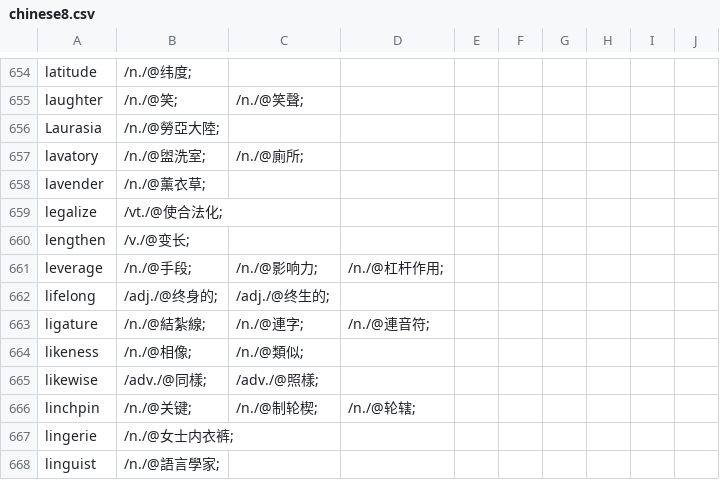
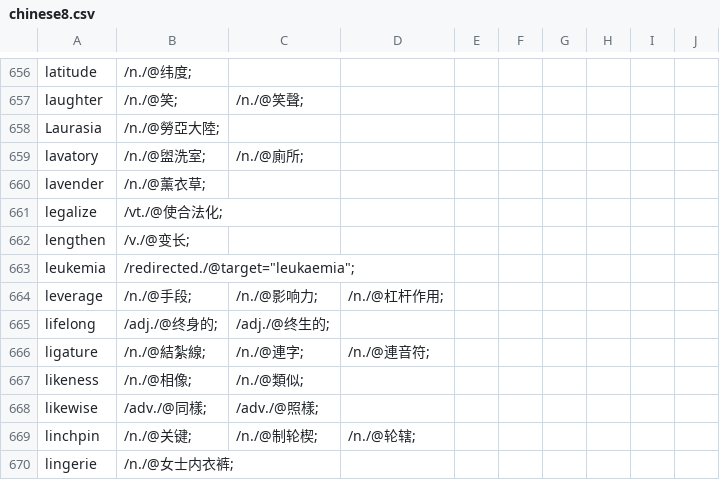
Before and after one commit to yhnnd/wordlab, a CSV file: Files/lang/ch/chinese8.csv, drawn as a sheet; only a part is shown, gaps mark what is left out; the shorter side is filled out with more unchanged rows; the diff covers the shown part only.

```diff
--- a/Files/lang/ch/chinese8.csv
+++ b/Files/lang/ch/chinese8.csv
@@ -660,2 +662,3 @@ legalize ,/vt./@使合法化;
 lengthen ,/v./@变长;
+leukemia ,/redirected./@target="leukaemia";
 leverage ,/n./@手段;,/n./@影响力;,/n./@杠杆作用;
```
Also changed, not shown: 5 added rows elsewhere in this file, Files/lang/ch/chinese10.csv, Files/lang/ch/chinese4.csv, 18 other files.
